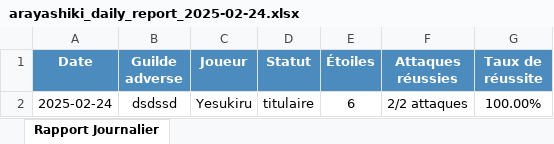
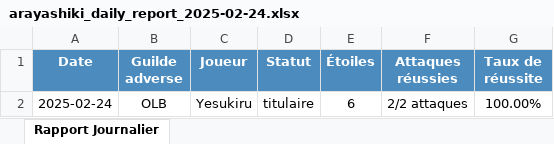
Before and after one commit to RudyStark/discord-bot-gs-py, an Excel workbook: exports/arayashiki_daily_report_2025-02-24.xlsx, sheet Rapport Journalier, drawn as a sheet; values as stored, in another font and other column widths than the file's, no borders; the diff names each change by its address in the sheet, - before the commit and + after, or states it on an @@ line.

```diff
--- a/exports/arayashiki_daily_report_2025-02-24.xlsx (sheet Rapport Journalier)
+++ b/exports/arayashiki_daily_report_2025-02-24.xlsx (sheet Rapport Journalier)
-B2 (Guilde adverse): dsdssd
+B2 (Guilde adverse): OLB
```
Also changed, not shown: 6 other files.
